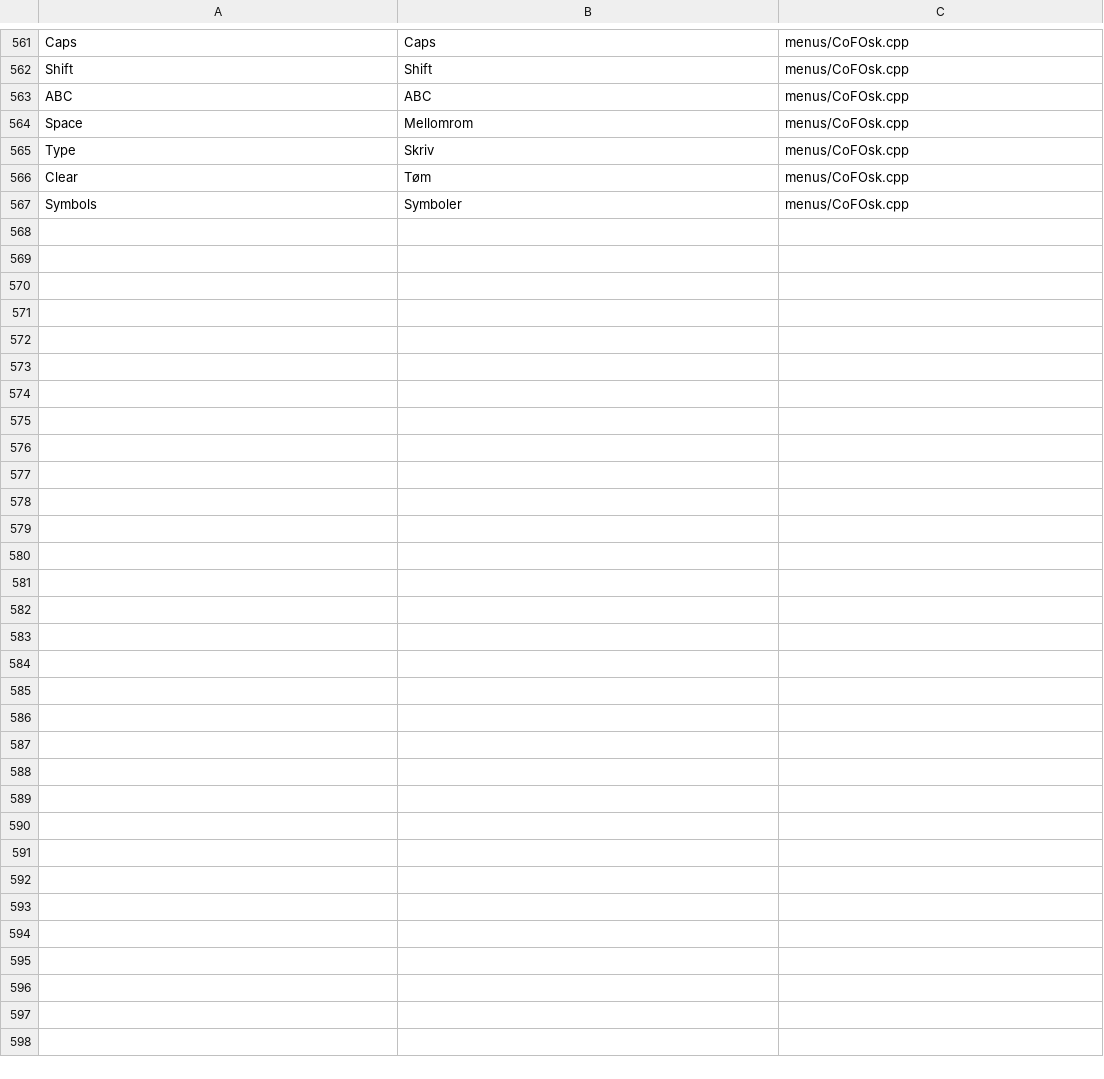
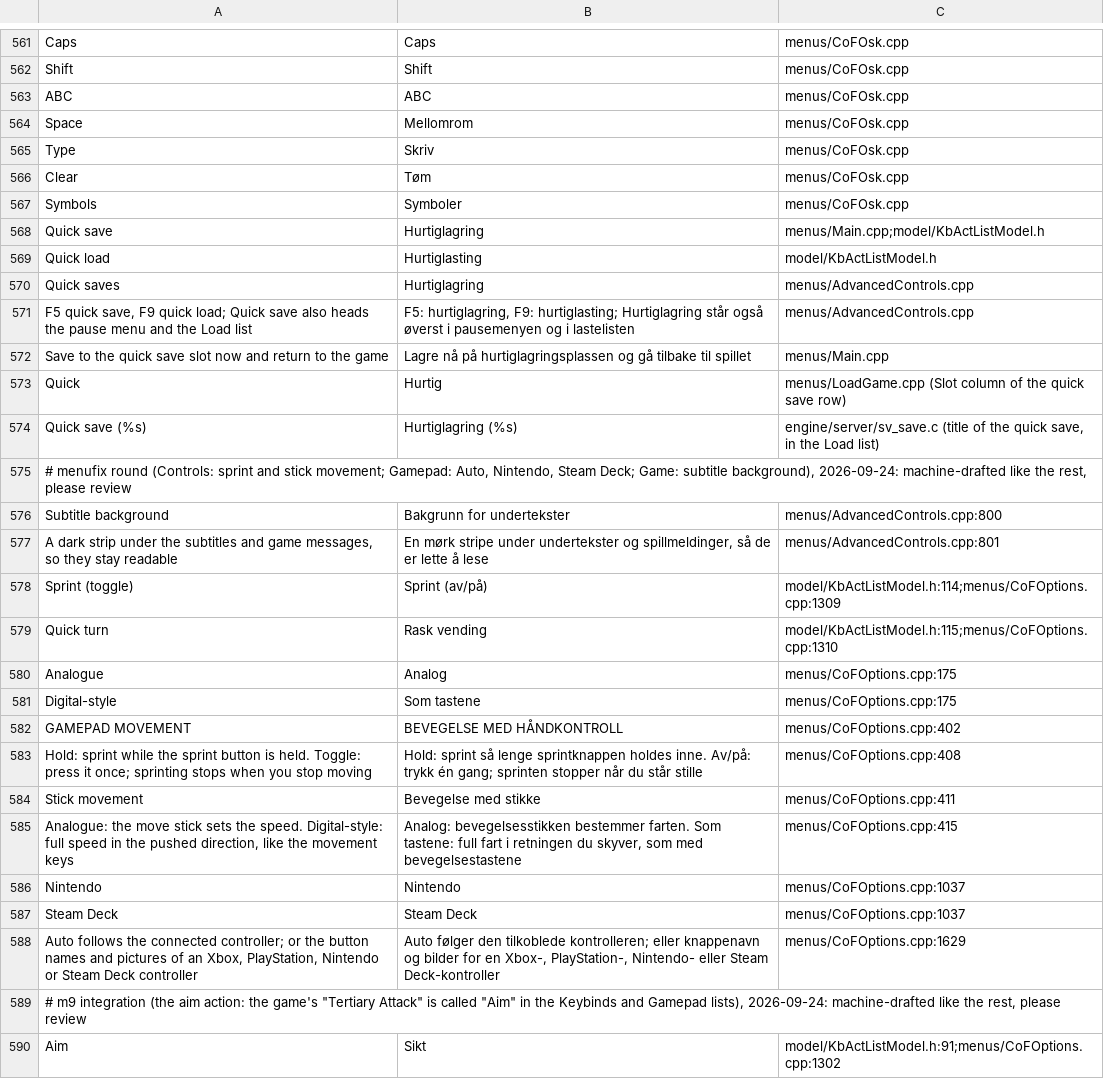
Before and after one commit to hajdawery/cof-enhanced, a TSV file: languages/norwegian/strings/menu-strings.tsv, drawn as a sheet; only a part is shown, gaps mark what is left out; the diff names each change by its address in the sheet, - before the commit and + after, or states it on an @@ line.

```diff
--- a/languages/norwegian/strings/menu-strings.tsv
+++ b/languages/norwegian/strings/menu-strings.tsv
+row 568: Quick save | Hurtiglagring | menus/Main.cpp;model/KbActListModel.h
+row 569: Quick load | Hurtiglasting | model/KbActListModel.h
+row 570: Quick saves | Hurtiglagring | menus/AdvancedControls.cpp
+row 571: F5 quick save, F9 quick load; Quick save also heads the pause menu and the Load list | F5: hurtiglagring, F9: hurtiglasting; Hurtiglagring står også øverst i pausemenyen og i lastelisten | menus/AdvancedControls.cpp
+row 572: Save to the quick save slot now and return to the game | Lagre nå på hurtiglagringsplassen og gå tilbake til spillet | menus/Main.cpp
+row 573: Quick | Hurtig | menus/LoadGame.cpp (Slot column of the quick save row)
+row 574: Quick save (%s) | Hurtiglagring (%s) | engine/server/sv_save.c (title of the quick save, in the Load list)
+row 575: # menufix round (Controls: sprint and stick movement; Gamepad: Auto, Nintendo, Steam Deck; Game: subtitle background), 2026-09-24: machine-drafted like the rest, please review
+row 576: Subtitle background | Bakgrunn for undertekster | menus/AdvancedControls.cpp:800
+row 577: A dark strip under the subtitles and game messages, so they stay readable | En mørk stripe under undertekster og spillmeldinger, så de er lette å lese | menus/AdvancedControls.cpp:801
+row 578: Sprint (toggle) | Sprint (av/på) | model/KbActListModel.h:114;menus/CoFOptions.cpp:1309
+row 579: Quick turn | Rask vending | model/KbActListModel.h:115;menus/CoFOptions.cpp:1310
+row 580: Analogue | Analog | menus/CoFOptions.cpp:175
+row 581: Digital-style | Som tastene | menus/CoFOptions.cpp:175
+row 582: GAMEPAD MOVEMENT | BEVEGELSE MED HÅNDKONTROLL | menus/CoFOptions.cpp:402
+row 583: Hold: sprint while the sprint button is held. Toggle: press it once; sprinting stops when you stop moving | Hold: sprint så lenge sprintknappen holdes inne. Av/på: trykk én gang; sprinten stopper når du står stille | menus/CoFOptions.cpp:408
+row 584: Stick movement | Bevegelse med stikke | menus/CoFOptions.cpp:411
+row 585: Analogue: the move stick sets the speed. Digital-style: full speed in the pushed direction, like the movement keys | Analog: bevegelsesstikken bestemmer farten. Som tastene: full fart i retningen du skyver, som med bevegelsestastene | menus/CoFOptions.cpp:415
+row 586: Nintendo | Nintendo | menus/CoFOptions.cpp:1037
+row 587: Steam Deck | Steam Deck | menus/CoFOptions.cpp:1037
+row 588: Auto follows the connected controller; or the button names and pictures of an Xbox, PlayStation, Nintendo or Steam Deck controller | Auto følger den tilkoblede kontrolleren; eller knappenavn og bilder for en Xbox-, PlayStation-, Nintendo- eller Steam Deck-kontroller | menus/CoFOptions.cpp:1629
+row 589: # m9 integration (the aim action: the game's "Tertiary Attack" is called "Aim" in the Keybinds and Gamepad lists), 2026-09-24: machine-drafted like the rest, please review
+row 590: Aim | Sikt | model/KbActListModel.h:91;menus/CoFOptions.cpp:1302
```
Also changed, not shown: languages/dutch/strings/menu-strings.tsv, languages/french/strings/menu-strings.tsv, 41 other files.
